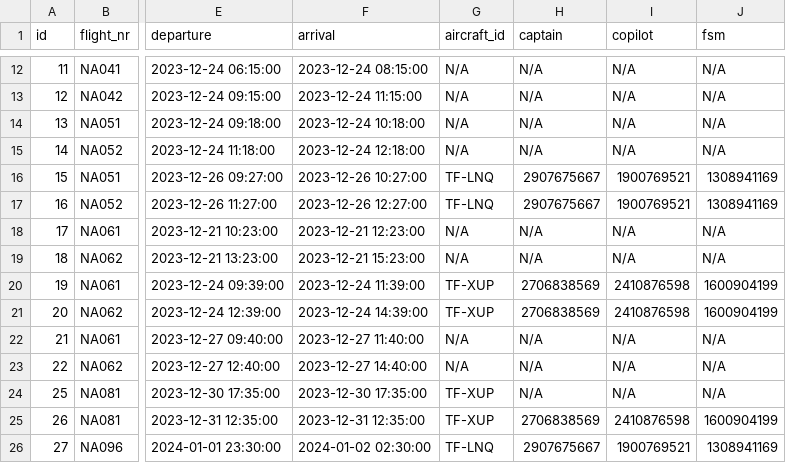
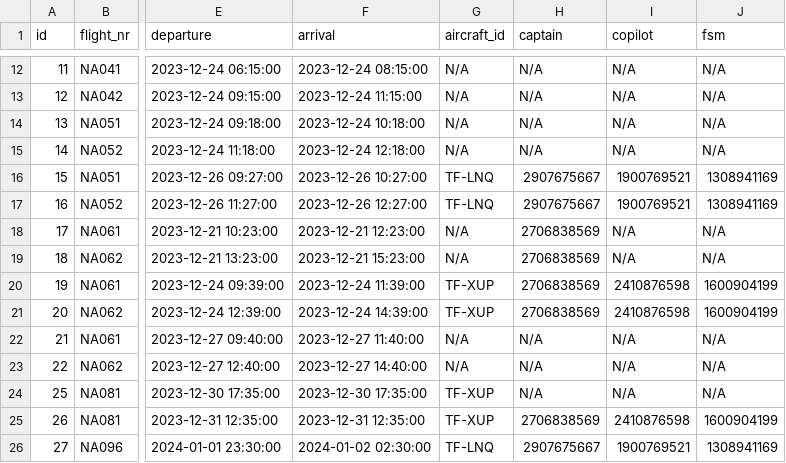
Before and after one commit to LarusThor/NaN-Air-Verklegt-1, a CSV file: files/upcoming_flights.csv, drawn as a sheet; only a part is shown, gaps mark what is left out; the diff names each change by its address in the sheet, - before the commit and + after, or states it on an @@ line.

```diff
--- a/files/upcoming_flights.csv
+++ b/files/upcoming_flights.csv
-H18:H19 (captain): N/A
+H18:H19 (captain): 2706838569
```
Also changed, not shown: 4 other files.
